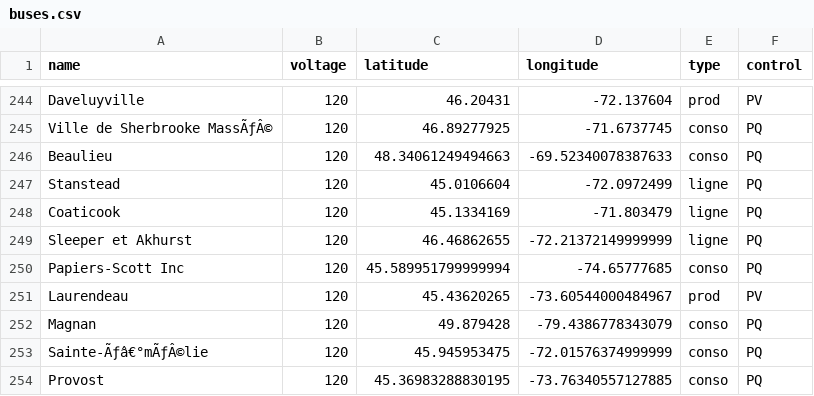
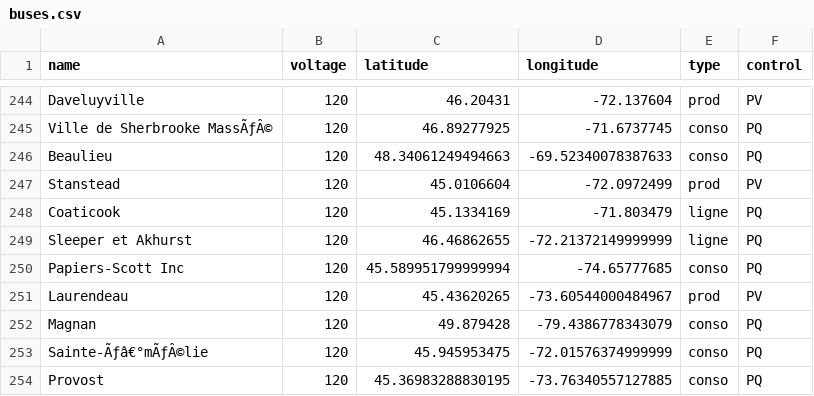
Before and after one commit to Houjio/HarmoniQ, a CSV file: harmoniQ/harmoniq/db/CSVs/buses.csv, drawn as a sheet; only a part is shown, gaps mark what is left out.

Commit message:
Stanstead bus

```diff
--- a/harmoniQ/harmoniq/db/CSVs/buses.csv
+++ b/harmoniQ/harmoniq/db/CSVs/buses.csv
@@ -246,3 +246,3 @@ Ville de Sherbrooke MassÃƒÂ©,120,46.89277925,-71.6737745,conso,PQ
 Beaulieu,120,48.34061249494663,-69.52340078387633,conso,PQ
-Stanstead,120,45.0106604,-72.0972499,ligne,PQ
+Stanstead,120,45.0106604,-72.0972499,prod,PV
 Coaticook,120,45.1334169,-71.803479,ligne,PQ
```
